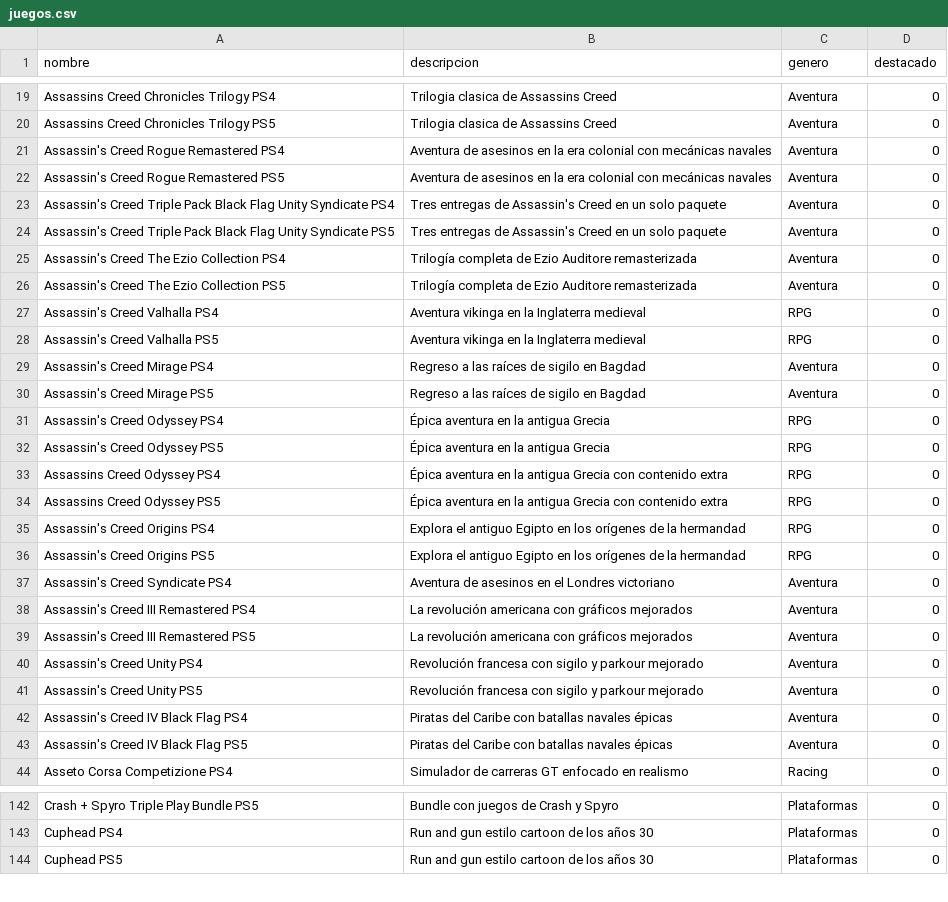
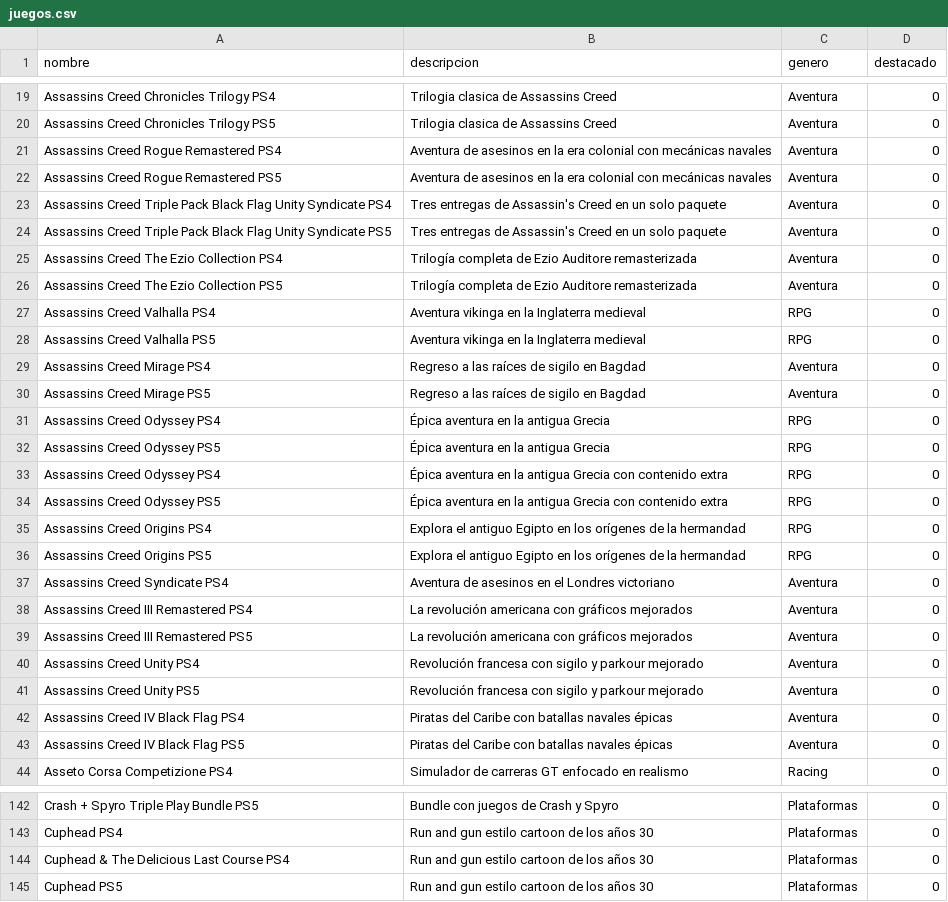
Before and after one commit to MastahhDev/CatalogSync, a CSV file: juegos.csv, drawn as a sheet; only a part is shown, gaps mark what is left out; the diff covers the shown part only.

```diff
--- a/juegos.csv
+++ b/juegos.csv
@@ -20,25 +20,25 @@ Assassins Creed Chronicles Trilogy PS4, "Trilogia clasica de Assassins Creed", A
 Assassins Creed Chronicles Trilogy PS5, "Trilogia clasica de Assassins Creed", Aventura, 0
-Assassin's Creed Rogue Remastered PS4, "Aventura de asesinos en la era colonial con mecánicas navales", Aventura, 0
-Assassin's Creed Rogue Remastered PS5, "Aventura de asesinos en la era colonial con mecánicas navales", Aventura, 0
-Assassin's Creed Triple Pack Black Flag Unity Syndicate PS4, "Tres entregas de Assassin's Creed en un solo paquete", Aventura, 0
-Assassin's Creed Triple Pack Black Flag Unity Syndicate PS5, "Tres entregas de Assassin's Creed en un solo paquete", Aventura, 0
-Assassin's Creed The Ezio Collection PS4, "Trilogía completa de Ezio Auditore remasterizada", Aventura, 0
-Assassin's Creed The Ezio Collection PS5, "Trilogía completa de Ezio Auditore remasterizada", Aventura, 0
-Assassin's Creed Valhalla PS4, "Aventura vikinga en la Inglaterra medieval", RPG, 0
-Assassin's Creed Valhalla PS5, "Aventura vikinga en la Inglaterra medieval", RPG, 0
-Assassin's Creed Mirage PS4, "Regreso a las raíces de sigilo en Bagdad", Aventura, 0
-Assassin's Creed Mirage PS5, "Regreso a las raíces de sigilo en Bagdad", Aventura, 0
-Assassin's Creed Odyssey PS4, "Épica aventura en la antigua Grecia", RPG, 0
-Assassin's Creed Odyssey PS5, "Épica aventura en la antigua Grecia", RPG, 0
+Assassins Creed Rogue Remastered PS4, "Aventura de asesinos en la era colonial con mecánicas navales", Aventura, 0
+Assassins Creed Rogue Remastered PS5, "Aventura de asesinos en la era colonial con mecánicas navales", Aventura, 0
+Assassins Creed Triple Pack Black Flag Unity Syndicate PS4, "Tres entregas de Assassin's Creed en un solo paquete", Aventura, 0
+Assassins Creed Triple Pack Black Flag Unity Syndicate PS5, "Tres entregas de Assassin's Creed en un solo paquete", Aventura, 0
+Assassins Creed The Ezio Collection PS4, "Trilogía completa de Ezio Auditore remasterizada", Aventura, 0
+Assassins Creed The Ezio Collection PS5, "Trilogía completa de Ezio Auditore remasterizada", Aventura, 0
+Assassins Creed Valhalla PS4, "Aventura vikinga en la Inglaterra medieval", RPG, 0
+Assassins Creed Valhalla PS5, "Aventura vikinga en la Inglaterra medieval", RPG, 0
+Assassins Creed Mirage PS4, "Regreso a las raíces de sigilo en Bagdad", Aventura, 0
+Assassins Creed Mirage PS5, "Regreso a las raíces de sigilo en Bagdad", Aventura, 0
+Assassins Creed Odyssey PS4, "Épica aventura en la antigua Grecia", RPG, 0
+Assassins Creed Odyssey PS5, "Épica aventura en la antigua Grecia", RPG, 0
 Assassins Creed Odyssey PS4, "Épica aventura en la antigua Grecia con contenido extra", RPG, 0
 Assassins Creed Odyssey PS5, "Épica aventura en la antigua Grecia con contenido extra", RPG, 0
-Assassin's Creed Origins PS4, "Explora el antiguo Egipto en los orígenes de la hermandad", RPG, 0
-Assassin's Creed Origins PS5, "Explora el antiguo Egipto en los orígenes de la hermandad", RPG, 0
-Assassin's Creed Syndicate PS4, "Aventura de asesinos en el Londres victoriano", Aventura, 0
-Assassin's Creed III Remastered PS4, "La revolución americana con gráficos mejorados", Aventura, 0
-Assassin's Creed III Remastered PS5, "La revolución americana con gráficos mejorados", Aventura, 0
-Assassin's Creed Unity PS4, "Revolución francesa con sigilo y parkour mejorado", Aventura, 0
-Assassin's Creed Unity PS5, "Revolución francesa con sigilo y parkour mejorado", Aventura, 0
-Assassin's Creed IV Black Flag PS4, "Piratas del Caribe con batallas navales épicas", Aventura, 0
-Assassin's Creed IV Black Flag PS5, "Piratas del Caribe con batallas navales épicas", Aventura, 0
+Assassins Creed Origins PS4, "Explora el antiguo Egipto en los orígenes de la hermandad", RPG, 0
+Assassins Creed Origins PS5, "Explora el antiguo Egipto en los orígenes de la hermandad", RPG, 0
+Assassins Creed Syndicate PS4, "Aventura de asesinos en el Londres victoriano", Aventura, 0
+Assassins Creed III Remastered PS4, "La revolución americana con gráficos mejorados", Aventura, 0
+Assassins Creed III Remastered PS5, "La revolución americana con gráficos mejorados", Aventura, 0
+Assassins Creed Unity PS4, "Revolución francesa con sigilo y parkour mejorado", Aventura, 0
+Assassins Creed Unity PS5, "Revolución francesa con sigilo y parkour mejorado", Aventura, 0
+Assassins Creed IV Black Flag PS4, "Piratas del Caribe con batallas navales épicas", Aventura, 0
+Assassins Creed IV Black Flag PS5, "Piratas del Caribe con batallas navales épicas", Aventura, 0
 Asseto Corsa Competizione PS4, "Simulador de carreras GT enfocado en realismo", Racing, 0
@@ -143,2 +143,3 @@ Crash + Spyro Triple Play Bundle PS5, "Bundle con juegos de Crash y Spyro", Plat
 Cuphead PS4, "Run and gun estilo cartoon de los años 30", Plataformas, 0
+Cuphead & The Delicious Last Course PS4, "Run and gun estilo cartoon de los años 30", Plataformas, 0
 Cuphead PS5, "Run and gun estilo cartoon de los años 30", Plataformas, 0
```
Also changed, not shown: 38 added rows elsewhere in this file, stock_ps4.csv, stock_secus.csv, 42 other files.
